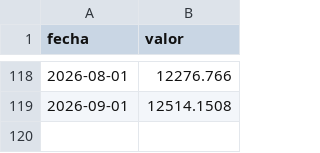
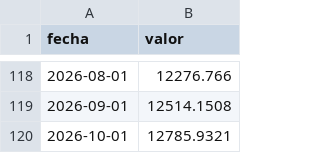
Before and after one commit to rodrigotperelsztein-source/indicador-adelantado, a CSV file: data/insumos/ipc.csv, drawn as a sheet; only a part is shown, gaps mark what is left out.

```diff
--- a/data/insumos/ipc.csv
+++ b/data/insumos/ipc.csv
@@ -119 +119,2 @@ fecha,valor
 2026-09-01,12514.1508
+2026-10-01,12785.9321
```
Also changed, not shown: data/historial.csv, data/insumos/iva.csv, 5 other files.
